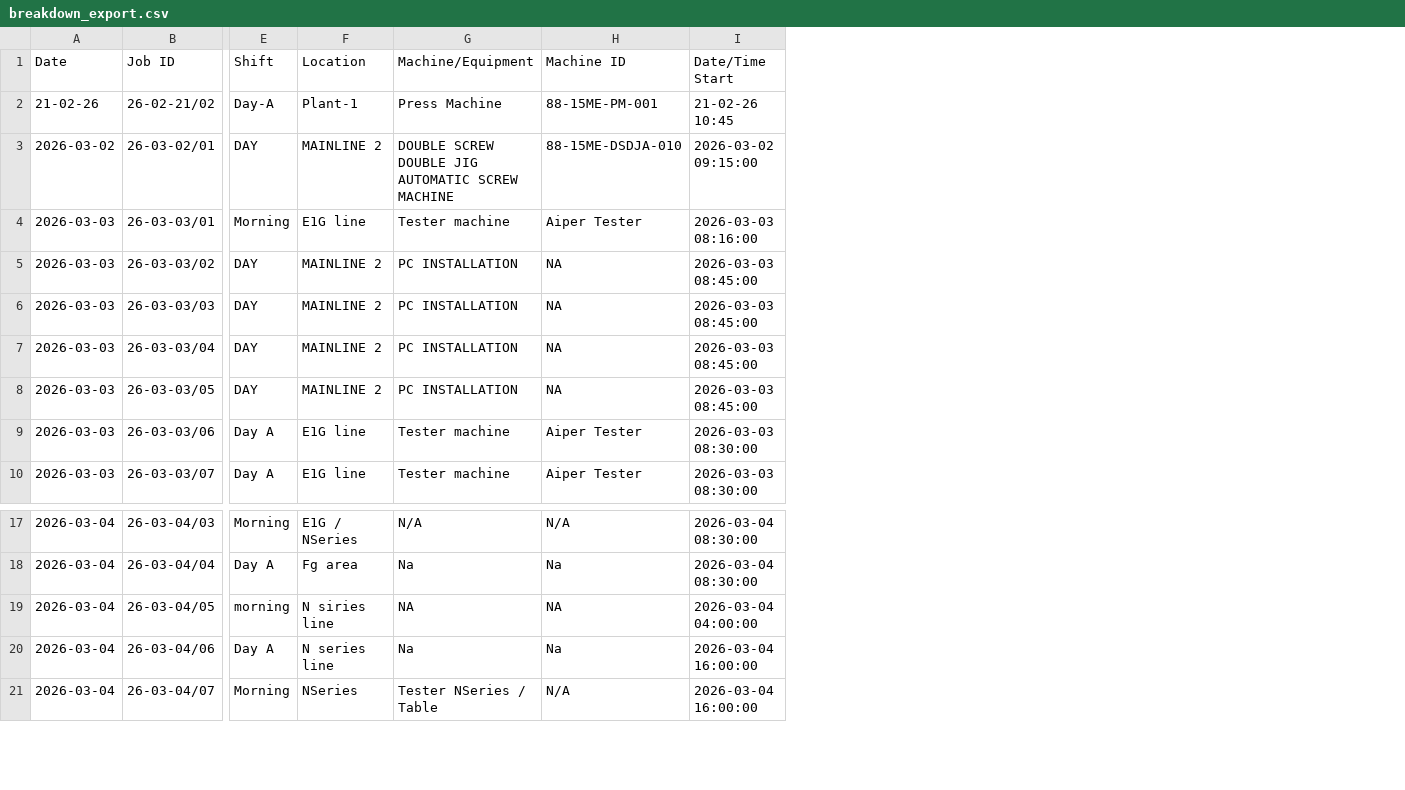
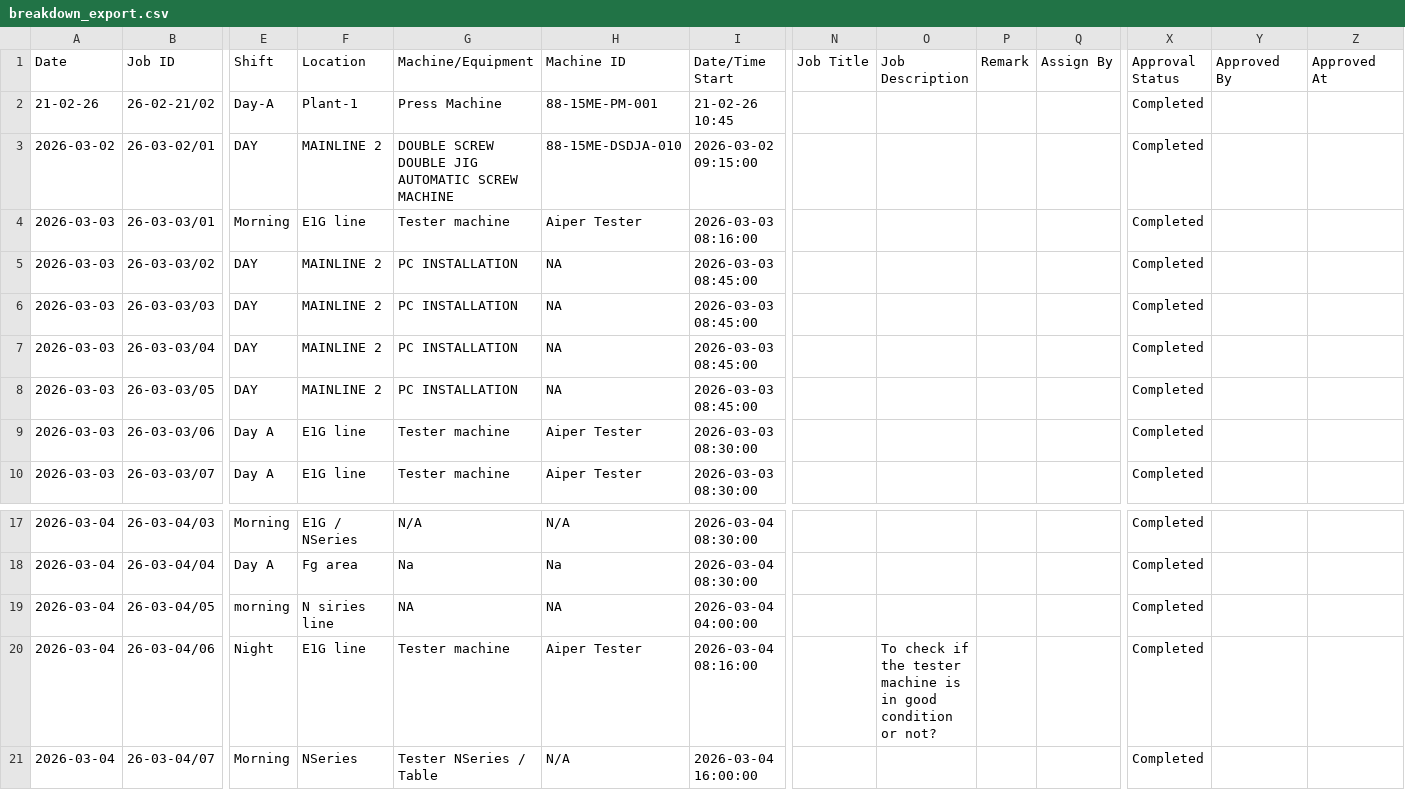
Before and after one commit to azlihanifiah/ME-Dashboard, a CSV file: data/breakdown_export.csv, drawn as a sheet; only a part is shown, gaps mark what is left out; the diff covers the shown part only; the diff names each change by its address in the sheet, - before the commit and + after, or states it on an @@ line.

Commit message:
Auto-save: Update breakdown report (2026-03-08 23:42:50)

```diff
--- a/data/breakdown_export.csv
+++ b/data/breakdown_export.csv
+column N (Job Title), empty
+column O (Job Description), row 20: To check if the tester machine is in good condition or not?
+column P (Remark), empty
+column Q (Assign By), empty
+column X (Approval Status), rows 2-10: all Completed; rows 17-21: all Completed
+column Y (Approved By), empty
+column Z (Approved At), empty
-E20 (Shift): Day A
+E20 (Shift): Night
-F20 (Location): N series line
+F20 (Location): E1G line
-G20 (Machine/Equipment): Na
+G20 (Machine/Equipment): Tester machine
-H20 (Machine ID): Na
+H20 (Machine ID): Aiper Tester
-I20 (Date/Time Start): 2026-03-04 16:00:00
+I20 (Date/Time Start): 2026-03-04 08:16:00
```
Also changed, not shown: 7 edited cells elsewhere in this file, 1 other file.
